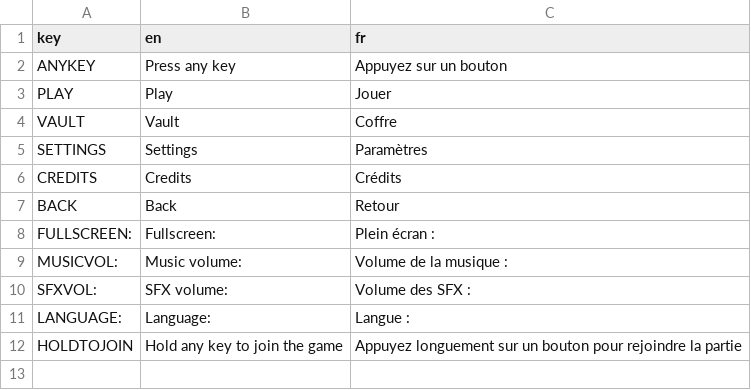
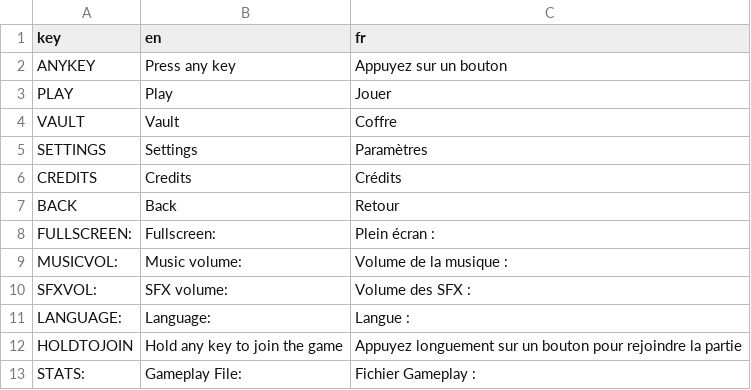
Before and after one commit to PlaySorbonne/projet-pixel, a CSV file: resources/localization/Ascend_localization.csv, drawn as a sheet.

Commit message:
update localization files

```diff
--- a/resources/localization/Ascend_localization.csv
+++ b/resources/localization/Ascend_localization.csv
@@ -12 +12,2 @@ LANGUAGE:,Language:,Langue :
 HOLDTOJOIN,Hold any key to join the game,Appuyez longuement sur un bouton pour rejoindre la partie
+STATS:,Gameplay File:,Fichier Gameplay :
```
